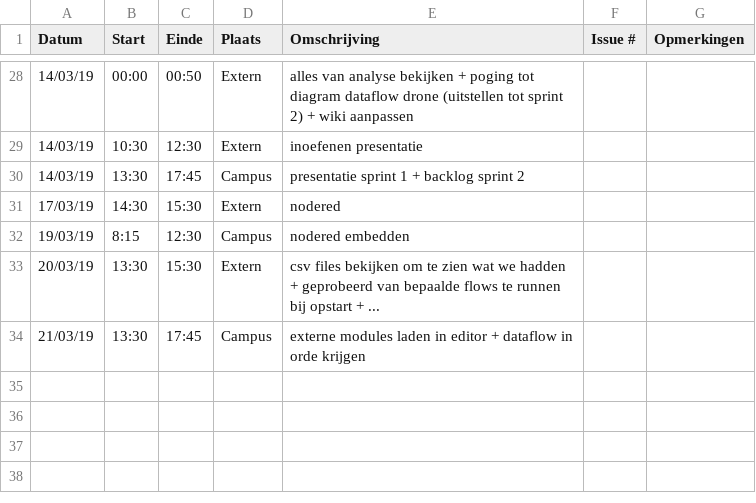
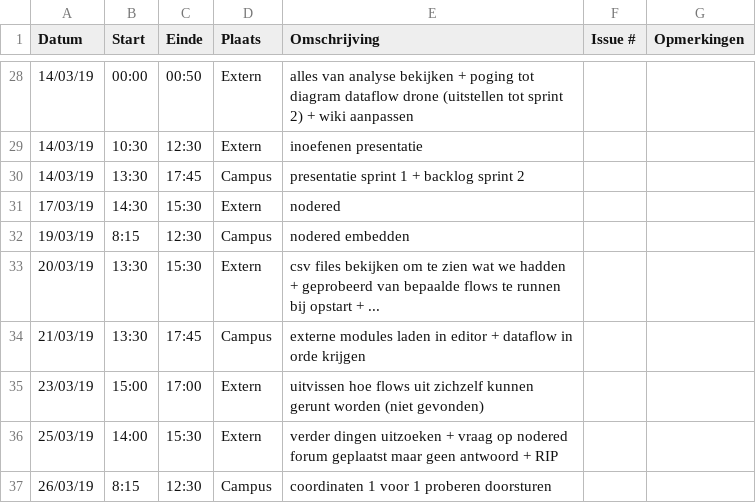
Before and after one commit to WouterStemgee/inventory-management-system-autonomous-drones, a CSV file: logboeken/LaroyJochen.csv, drawn as a sheet; only a part is shown, gaps mark what is left out; the diff names each change by its address in the sheet, - before the commit and + after, or states it on an @@ line.

Commit message:
Update LaroyJochen.csv

```diff
--- a/logboeken/LaroyJochen.csv
+++ b/logboeken/LaroyJochen.csv
+row 35: 23/03/19 | 15:00 | 17:00 | Extern | uitvissen hoe flows uit zichzelf kunnen gerunt worden (niet gevonden)
+row 36: 25/03/19 | 14:00 | 15:30 | Extern | verder dingen uitzoeken + vraag op nodered forum geplaatst maar geen antwoord + RIP
+row 37: 26/03/19 | 8:15 | 12:30 | Campus | coordinaten 1 voor 1 proberen doorsturen
```
